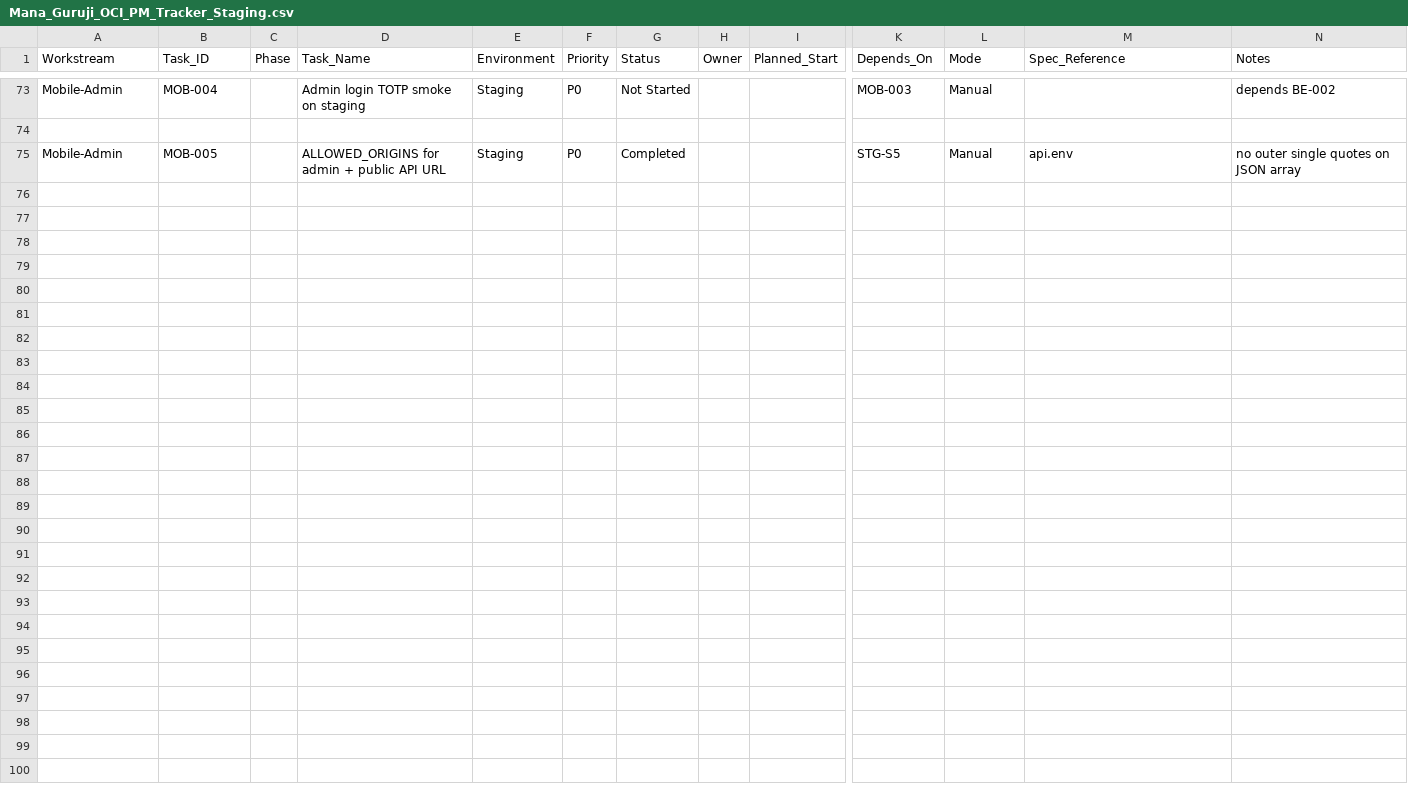
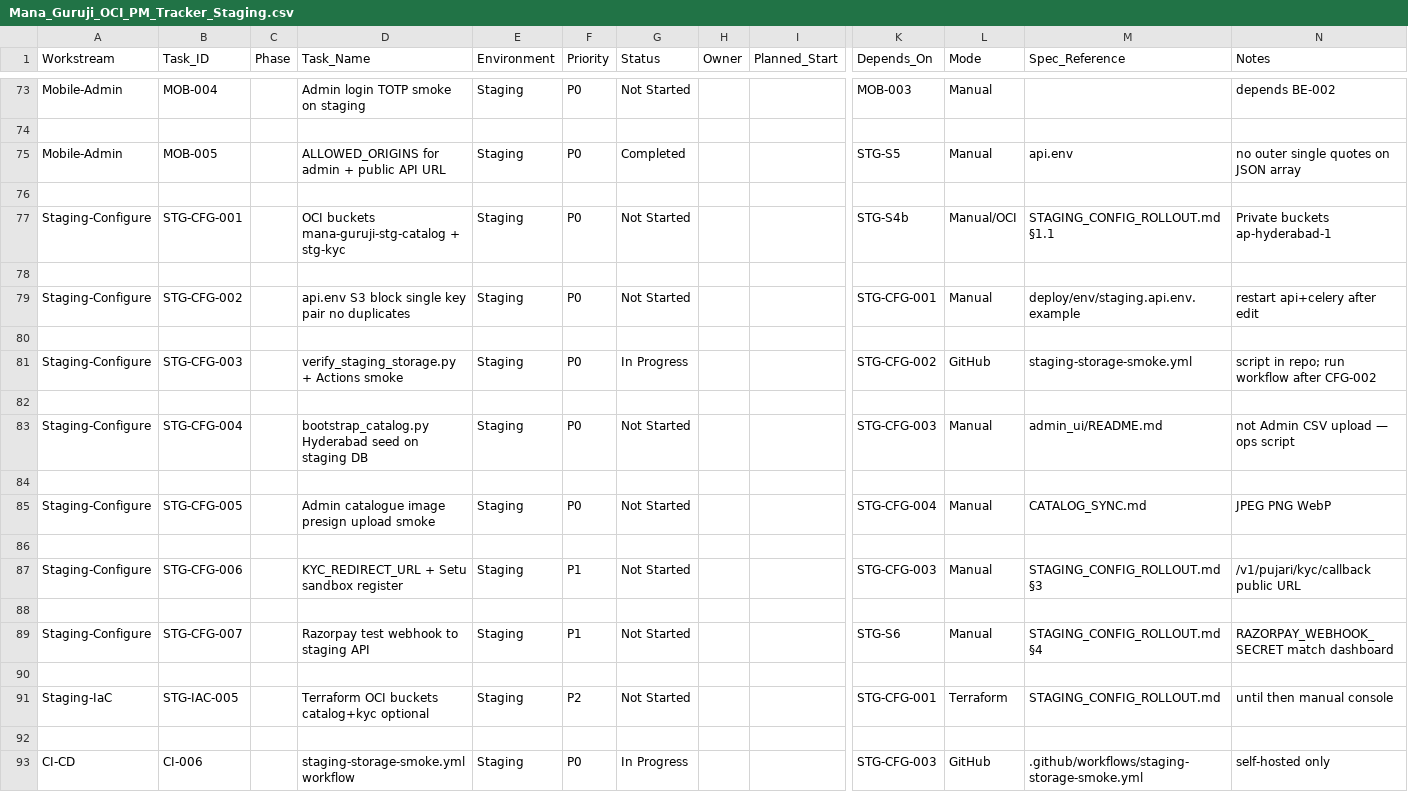
Before and after one commit to svasthol/puja_platform, a CSV file: spec/plans/project_pm/Mana_Guruji_OCI_PM_Tracker_Staging.csv, drawn as a sheet; only a part is shown, gaps mark what is left out; rows hold the shown columns only; the diff names each change by its address in the sheet, - before the commit and + after, or states it on an @@ line.

Commit message:
docs(ops): staging config rollout, S3 smoke workflow, env reference

```diff
--- a/spec/plans/project_pm/Mana_Guruji_OCI_PM_Tracker_Staging.csv
+++ b/spec/plans/project_pm/Mana_Guruji_OCI_PM_Tracker_Staging.csv
+row 76: (empty)
+row 77: Staging-Configure | STG-CFG-001 |  | OCI buckets mana-guruji-stg-catalog + stg-kyc | Staging | P0 | Not Started |  |  | STG-S4b | Manual/OCI | STAGING_CONFIG_ROLLOUT.md §1.1 | Private buckets ap-hyderabad-1
+row 78: (empty)
+row 79: Staging-Configure | STG-CFG-002 |  | api.env S3 block single key pair no duplicates | Staging | P0 | Not Started |  |  | STG-CFG-001 | Manual | deploy/env/staging.api.env.example | restart api+celery after edit
+row 80: (empty)
+row 81: Staging-Configure | STG-CFG-003 |  | verify_staging_storage.py + Actions smoke | Staging | P0 | In Progress |  |  | STG-CFG-002 | GitHub | staging-storage-smoke.yml | script in repo; run workflow after CFG-002
+row 82: (empty)
+row 83: Staging-Configure | STG-CFG-004 |  | bootstrap_catalog.py Hyderabad seed on staging DB | Staging | P0 | Not Started |  |  | STG-CFG-003 | Manual | admin_ui/README.md | not Admin CSV upload — ops script
+row 84: (empty)
+row 85: Staging-Configure | STG-CFG-005 |  | Admin catalogue image presign upload smoke | Staging | P0 | Not Started |  |  | STG-CFG-004 | Manual | CATALOG_SYNC.md | JPEG PNG WebP
+row 86: (empty)
+row 87: Staging-Configure | STG-CFG-006 |  | KYC_REDIRECT_URL + Setu sandbox register | Staging | P1 | Not Started |  |  | STG-CFG-003 | Manual | STAGING_CONFIG_ROLLOUT.md §3 | /v1/pujari/kyc/callback public URL
+row 88: (empty)
+row 89: Staging-Configure | STG-CFG-007 |  | Razorpay test webhook to staging API | Staging | P1 | Not Started |  |  | STG-S6 | Manual | STAGING_CONFIG_ROLLOUT.md §4 | RAZORPAY_WEBHOOK_SECRET match dashboard
+row 90: (empty)
+row 91: Staging-IaC | STG-IAC-005 |  | Terraform OCI buckets catalog+kyc optional | Staging | P2 | Not Started |  |  | STG-CFG-001 | Terraform | STAGING_CONFIG_ROLLOUT.md | until then manual console
+row 92: (empty)
+row 93: CI-CD | CI-006 |  | staging-storage-smoke.yml workflow | Staging | P0 | In Progress |  |  | STG-CFG-003 | GitHub | .github/workflows/staging-storage-smoke.yml | self-hosted only
```
Also changed, not shown: 7 other files.
